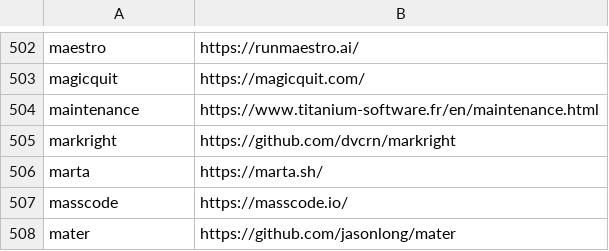
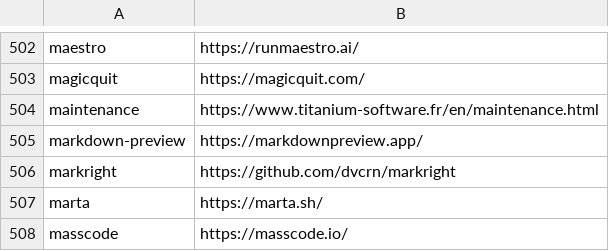
Before and after one commit to tinhkyaw/tinhkyaw, a CSV file: lists/casks.csv, drawn as a sheet; only a part is shown, gaps mark what is left out; the shorter side is filled out with more unchanged rows; the diff names each change by its address in the sheet, - before the commit and + after, or states it on an @@ line.

```diff
--- a/lists/casks.csv
+++ b/lists/casks.csv
+row 505: markdown-preview | https://markdownpreview.app/
```
Also changed, not shown: 1 other file.
